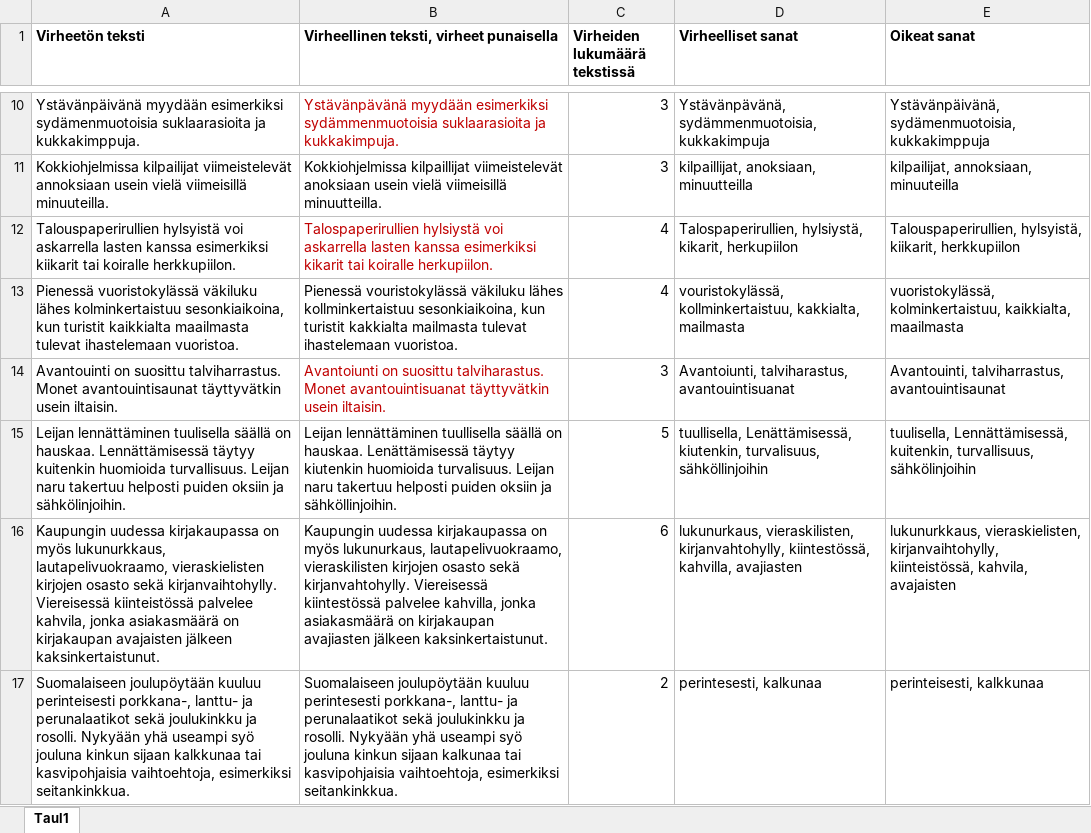
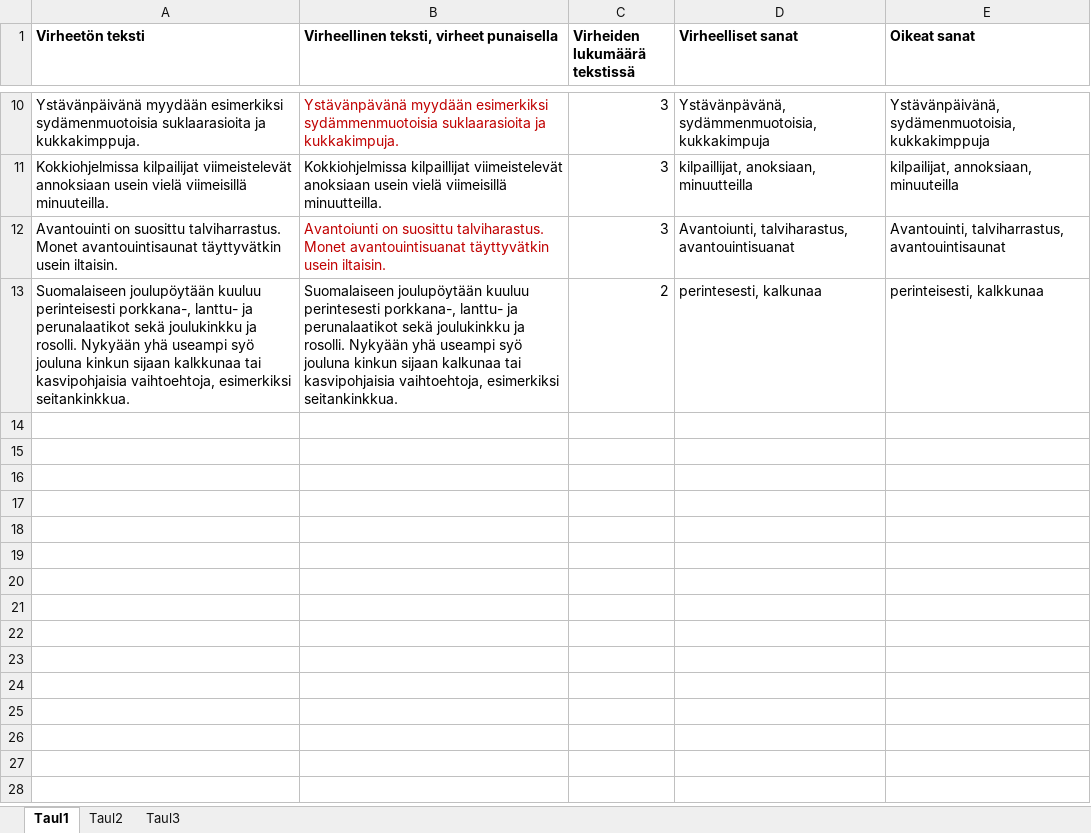
Before and after one commit to projektiryhma/lukina, an Excel workbook: public/data/data.xlsx, sheet Taul1, drawn as a sheet; only a part is shown, gaps mark what is left out; values as stored, in another font and other column widths than the file's, no borders; the diff covers the shown part only; the diff names each change by its address in the sheet, - before the commit and + after, or states it on an @@ line.

```diff
--- a/public/data/data.xlsx (sheet Taul1)
+++ b/public/data/data.xlsx (sheet Taul1)
+sheet tab: Taul2
+sheet tab: Taul3
-row 12: Talouspaperirullien hylsyistä voi askarrella lasten kanssa esimerkiksi kiikarit tai koiralle herkkupiilon. | Talospaperirullien hylsiystä voi askarrella lasten kanssa esimerkiksi kikarit tai koiralle herkupiilon. | 4 | Talospaperirullien, hylsiystä, kikarit, herkupiilon | Talouspaperirullien, hylsyistä, kiikarit, herkkupiilon
-row 13: Pienessä vuoristokylässä väkiluku lähes kolminkertaistuu sesonkiaikoina, kun turistit kaikkialta maailmasta tulevat ihastelemaan vuoristoa. | Pienessä vouristokylässä väkiluku lähes kollminkertaistuu sesonkiaikoina, kun turistit kakkialta mailmasta tulevat ihastelemaan vuoristoa. | 4 | vouristokylässä, kollminkertaistuu, kakkialta, mailmasta | vuoristokylässä, kolminkertaistuu, kaikkialta, maailmasta
-row 15: Leijan lennättäminen tuulisella säällä on hauskaa. Lennättämisessä täytyy kuitenkin huomioida turvallisuus. Leijan naru takertuu helposti puiden oksiin ja sähkölinjoihin. | Leijan lennättäminen tuullisella säällä on hauskaa. Lenättämisessä täytyy kiutenkin huomioida turvalisuus. Leijan naru takertuu helposti puiden oksiin ja sähköllinjoihin. | 5 | tuullisella, Lenättämisessä, kiutenkin, turvalisuus, sähköllinjoihin | tuulisella, Lennättämisessä, kuitenkin, turvallisuus, sähkölinjoihin
-row 16: Kaupungin uudessa kirjakaupassa on myös lukunurkkaus, lautapelivuokraamo, vieraskielisten kirjojen osasto sekä kirjanvaihtohylly. Viereisessä kiinteistössä palvelee kahvila, jonka asiakasmäärä on kirjakaupan avajaisten jälkeen kaksinkertaistunut. | Kaupungin uudessa kirjakaupassa on myös lukunurkaus, lautapelivuokraamo, vieraskilisten kirjojen osasto sekä kirjanvahtohylly. Viereisessä kiintestössä palvelee kahvilla, jonka asiakasmäärä on kirjakaupan avajiasten jälkeen kaksinkertaistunut. | 6 | lukunurkaus, vieraskilisten, kirjanvahtohylly, kiintestössä, kahvilla, avajiasten | lukunurkkaus, vieraskielisten, kirjanvaihtohylly, kiinteistössä, kahvila, avajaisten
```
Also changed, not shown: 3 removed rows elsewhere in this sheet, 6 other files.
